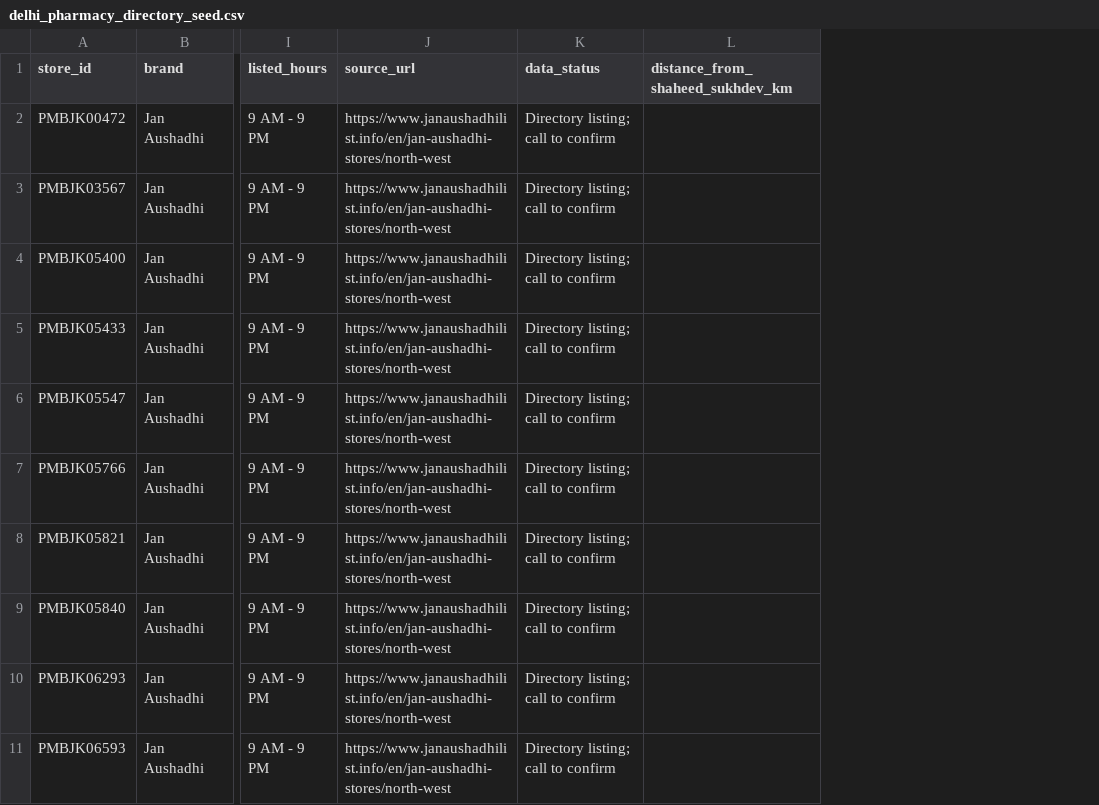
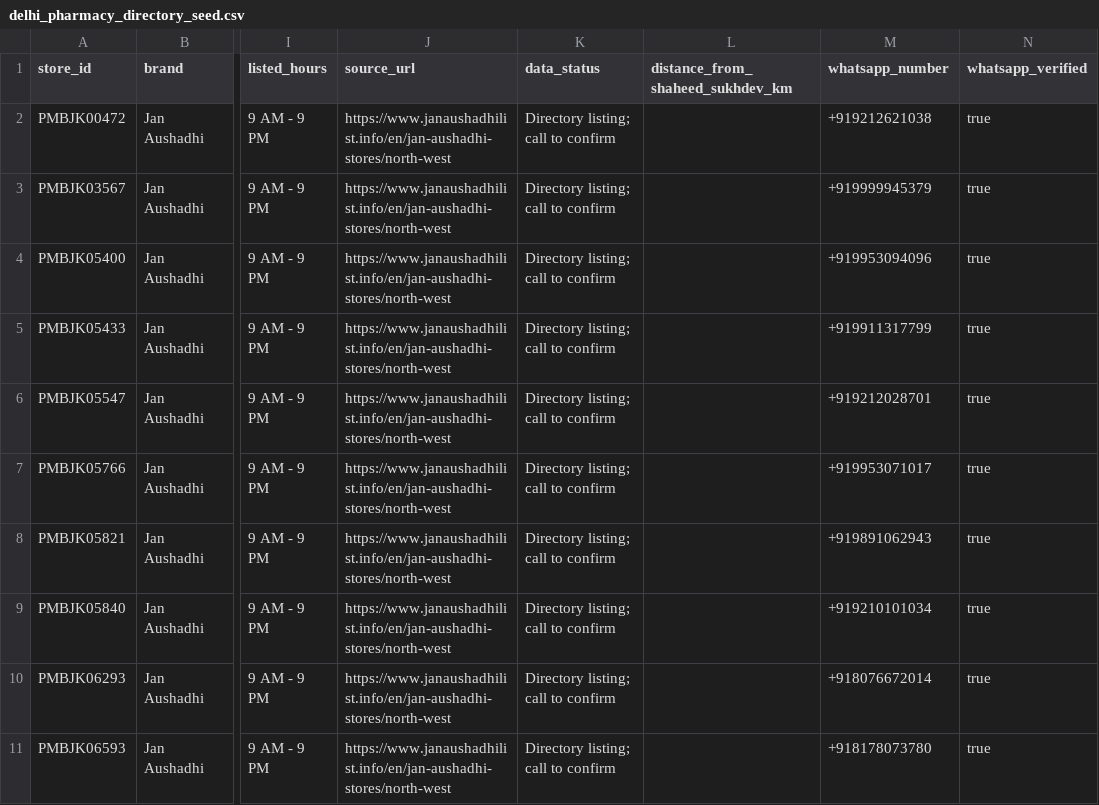
Before and after one commit to aparmitsrivastav01-hub/hackcbs, a CSV file: backend/app/data/delhi_pharmacy_directory_seed.csv, drawn as a sheet; only a part is shown, gaps mark what is left out; the diff names each change by its address in the sheet, - before the commit and + after, or states it on an @@ line.

Commit message:
feat: stores whatsapp contact fixed

```diff
--- a/backend/app/data/delhi_pharmacy_directory_seed.csv
+++ b/backend/app/data/delhi_pharmacy_directory_seed.csv
+column M (whatsapp_number), rows 2-11: +919212621038 | +919999945379 | +919953094096 | +919911317799 | +919212028701 | +919953071017 | +919891062943 | +919210101034 | +918076672014 | +918178073780
+column N (whatsapp_verified), rows 2-11: all true
```
Also changed, not shown: 3 other files.
